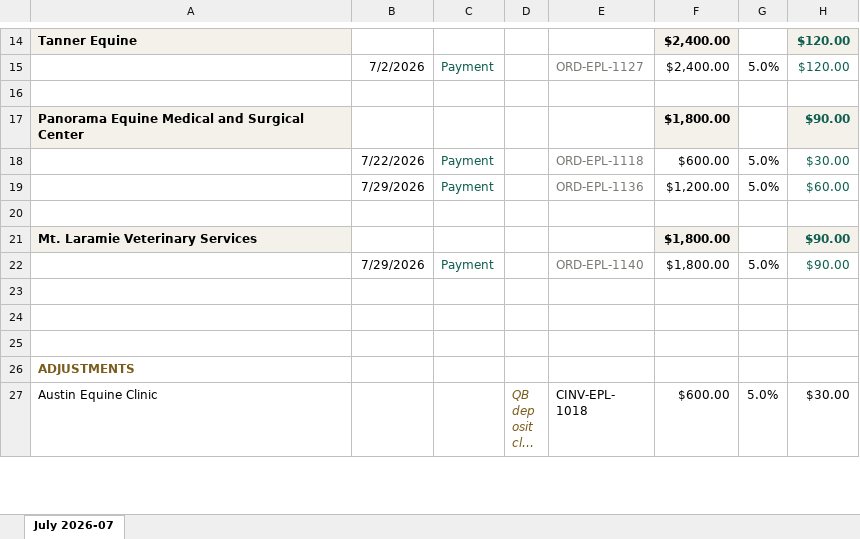
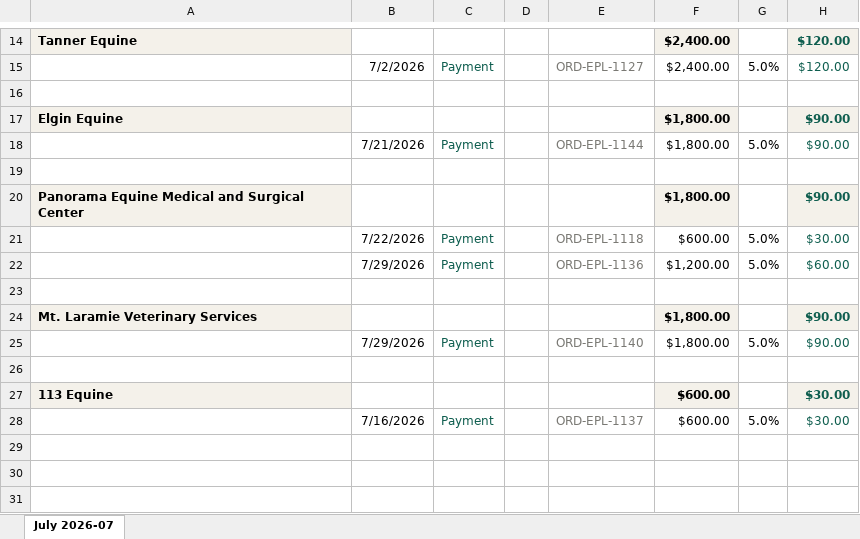
Before and after one commit to heather-equine/EPL-Sales-Hub, an Excel workbook: commission/karin/2026-07.xlsx, sheet July 2026-07, drawn as a sheet; only a part is shown, gaps mark what is left out; the shorter side is filled out with more unchanged rows; long unchanged cells end in …; values as stored, in another font and other column widths than the file's, no borders; the diff names each change by its address in the sheet, - before the commit and + after, or states it on an @@ line.

Commit message:
auto-publish commission xlsx: manual

```diff
--- a/commission/karin/2026-07.xlsx (sheet July 2026-07)
+++ b/commission/karin/2026-07.xlsx (sheet July 2026-07)
+row 17: Elgin Equine |  |  |  |  | $1,800.00 |  | $90.00
+row 18:  | 7/21/2026 | Payment |  | ORD-EPL-1144 | $1,800.00 | 5.0% | $90.00
+row 19: (empty)
+row 26: (empty)
+row 27: 113 Equine |  |  |  |  | $600.00 |  | $30.00
+row 28:  | 7/16/2026 | Payment |  | ORD-EPL-1137 | $600.00 | 5.0% | $30.00
```
